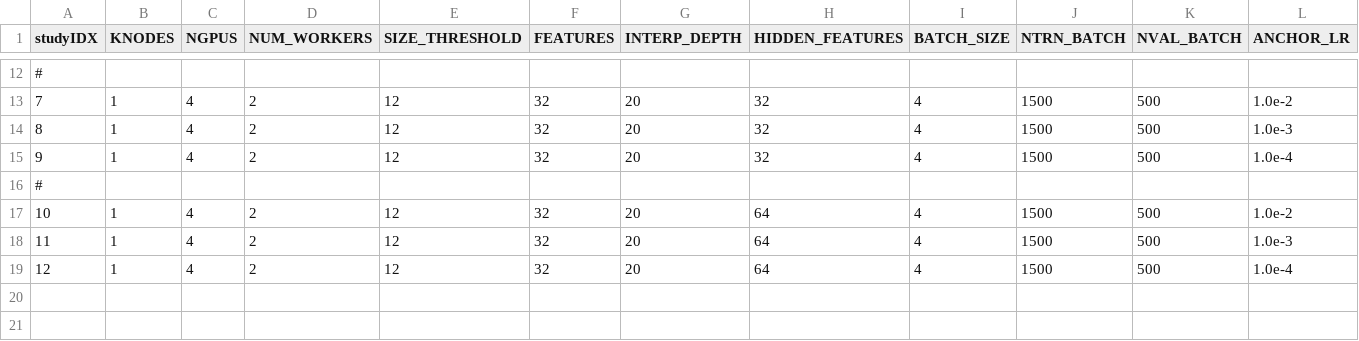
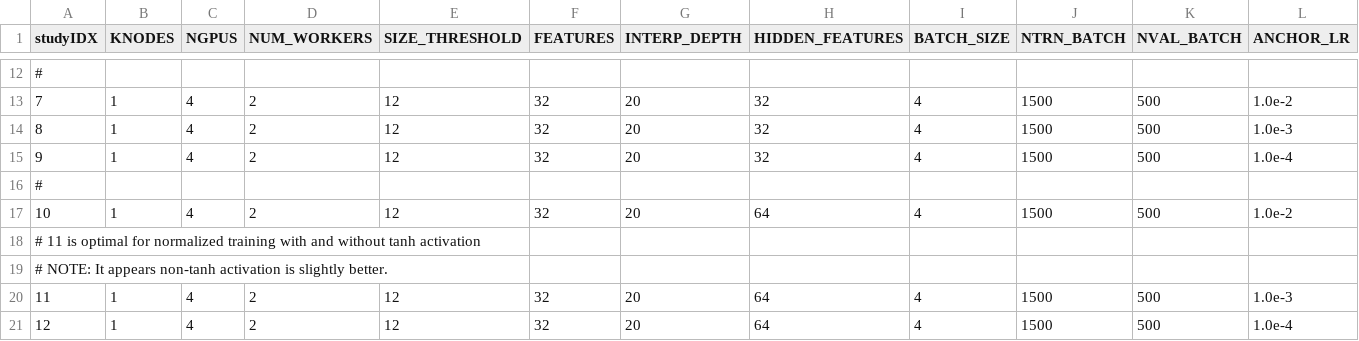
Before and after one commit to hickmank/Yoke, a CSV file: applications/harnesses/ch_lsc_inverse/lsc_inverse_archLR_params.csv, drawn as a sheet; only a part is shown, gaps mark what is left out; rows hold the shown columns only; the diff names each change by its address in the sheet, - before the commit and + after, or states it on an @@ line.

Commit message:
Noted which architecture and LR-setup provides best lsc inverse learning solution

```diff
--- a/applications/harnesses/ch_lsc_inverse/lsc_inverse_archLR_params.csv
+++ b/applications/harnesses/ch_lsc_inverse/lsc_inverse_archLR_params.csv
+row 18: # 11 is optimal for normalized training with and without tanh activation
+row 19: # NOTE: It appears non-tanh activation is slightly better.
```
